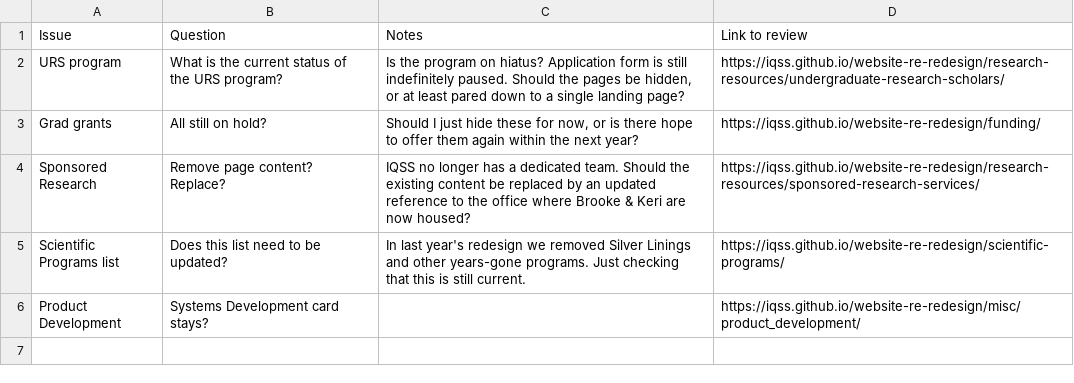
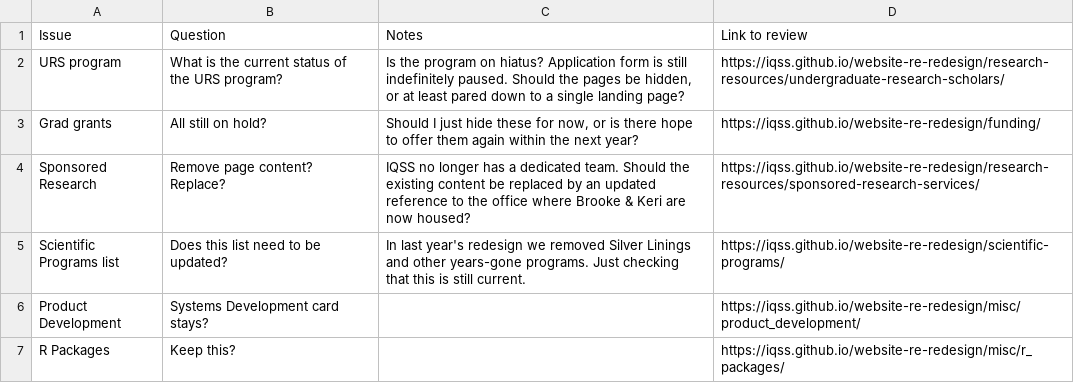
Before and after one commit to IQSS/website-re-redesign, a CSV file: LEADERSHIP-REVIEW.csv, drawn as a sheet.

```diff
--- a/LEADERSHIP-REVIEW.csv
+++ b/LEADERSHIP-REVIEW.csv
@@ -6 +6,2 @@ Scientific Programs list,Does this list need to be updated?,"In last year's rede
 Product Development,Systems Development card stays?,,https://iqss.github.io/website-re-redesign/misc/product_development/
+R Packages,Keep this?,,https://iqss.github.io/website-re-redesign/misc/r_packages/
```
